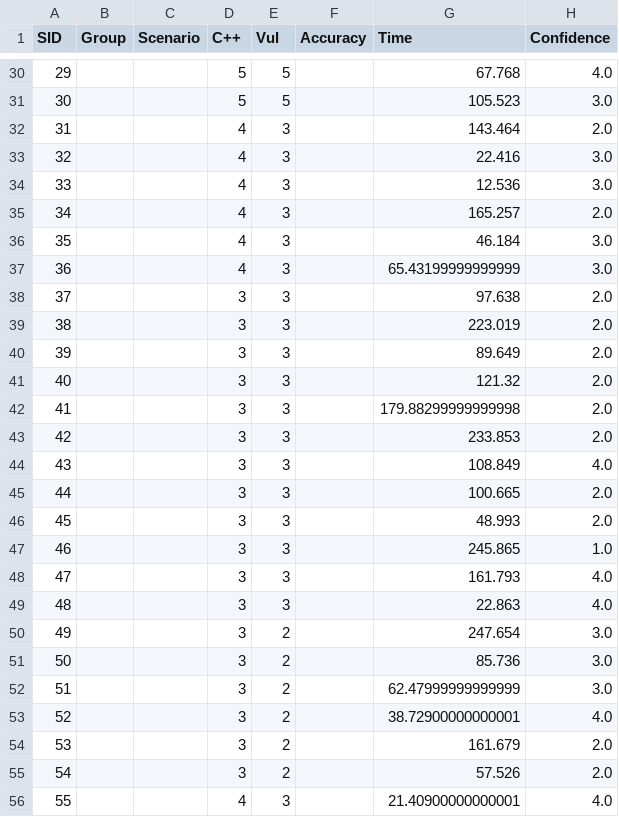
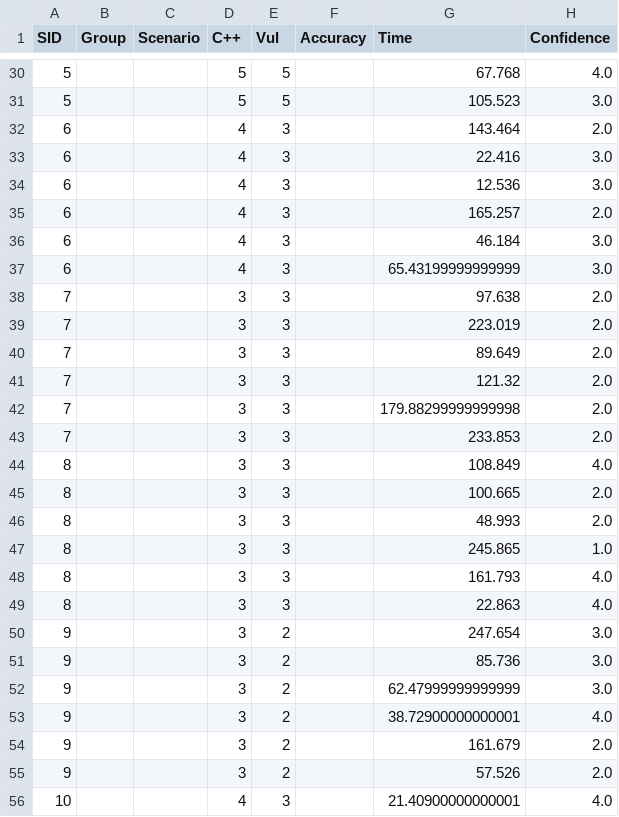
Before and after one commit to 1047473086/E2_sem, a CSV file: transformed_final_table.csv, drawn as a sheet; only a part is shown, gaps mark what is left out; the diff covers the shown part only.

```diff
--- a/transformed_final_table.csv
+++ b/transformed_final_table.csv
@@ -30,27 +30,27 @@ SID,Group,Scenario,C++,Vul,Accuracy,Time,Confidence
-29,,,5,5,,67.768,4.0
-30,,,5,5,,105.523,3.0
-31,,,4,3,,143.464,2.0
-32,,,4,3,,22.416,3.0
-33,,,4,3,,12.536,3.0
-34,,,4,3,,165.257,2.0
-35,,,4,3,,46.184,3.0
-36,,,4,3,,65.43199999999999,3.0
-37,,,3,3,,97.638,2.0
-38,,,3,3,,223.019,2.0
-39,,,3,3,,89.649,2.0
-40,,,3,3,,121.32,2.0
-41,,,3,3,,179.88299999999998,2.0
-42,,,3,3,,233.853,2.0
-43,,,3,3,,108.849,4.0
-44,,,3,3,,100.665,2.0
-45,,,3,3,,48.993,2.0
-46,,,3,3,,245.865,1.0
-47,,,3,3,,161.793,4.0
-48,,,3,3,,22.863,4.0
-49,,,3,2,,247.654,3.0
-50,,,3,2,,85.736,3.0
-51,,,3,2,,62.47999999999999,3.0
-52,,,3,2,,38.72900000000001,4.0
-53,,,3,2,,161.679,2.0
-54,,,3,2,,57.526,2.0
-55,,,4,3,,21.40900000000001,4.0
+5,,,5,5,,67.768,4.0
+5,,,5,5,,105.523,3.0
+6,,,4,3,,143.464,2.0
+6,,,4,3,,22.416,3.0
+6,,,4,3,,12.536,3.0
+6,,,4,3,,165.257,2.0
+6,,,4,3,,46.184,3.0
+6,,,4,3,,65.43199999999999,3.0
+7,,,3,3,,97.638,2.0
+7,,,3,3,,223.019,2.0
+7,,,3,3,,89.649,2.0
+7,,,3,3,,121.32,2.0
+7,,,3,3,,179.88299999999998,2.0
+7,,,3,3,,233.853,2.0
+8,,,3,3,,108.849,4.0
+8,,,3,3,,100.665,2.0
+8,,,3,3,,48.993,2.0
+8,,,3,3,,245.865,1.0
+8,,,3,3,,161.793,4.0
+8,,,3,3,,22.863,4.0
+9,,,3,2,,247.654,3.0
+9,,,3,2,,85.736,3.0
+9,,,3,2,,62.47999999999999,3.0
+9,,,3,2,,38.72900000000001,4.0
+9,,,3,2,,161.679,2.0
+9,,,3,2,,57.526,2.0
+10,,,4,3,,21.40900000000001,4.0
```
Also changed, not shown: 122 edited cells elsewhere in this file, 1 other file.
